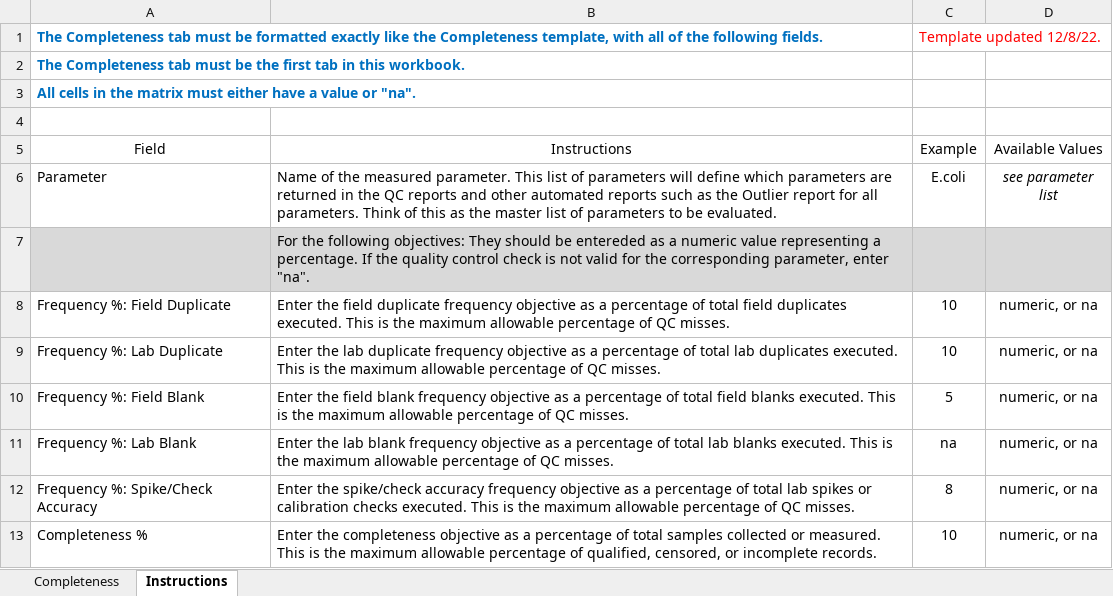
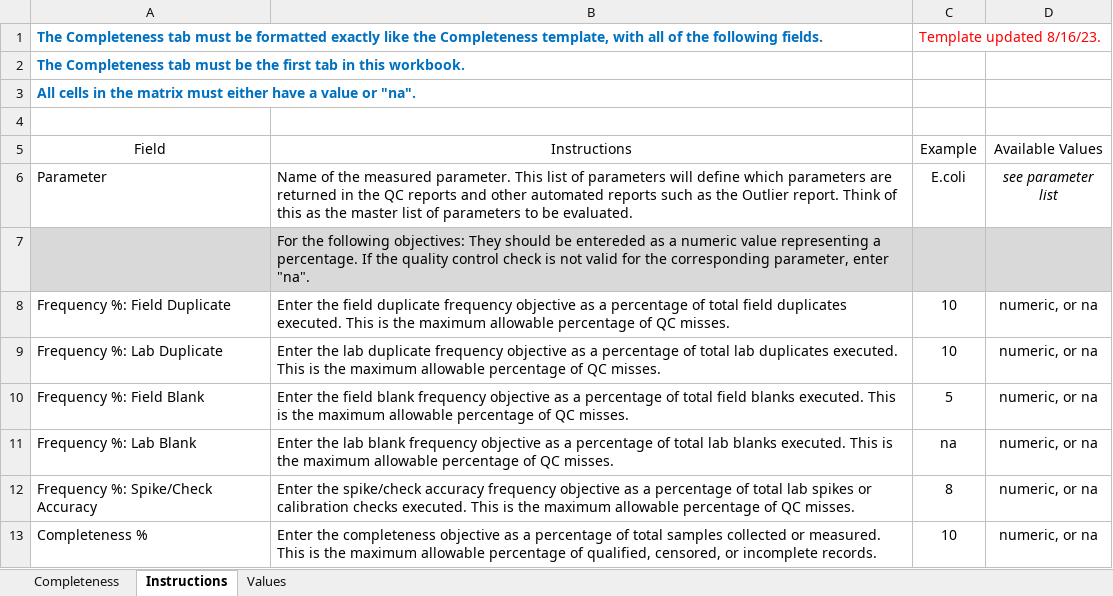
Before and after one commit to cran/MassWateR, an Excel workbook: inst/extdata/MassWateR_DQOFreqComp_Template.xlsx, sheet Instructions, drawn as a sheet; values as stored, in another font and other column widths than the file's, no borders; the diff names each change by its address in the sheet, - before the commit and + after, or states it on an @@ line.

```diff
--- a/inst/extdata/MassWateR_DQOFreqComp_Template.xlsx (sheet Instructions)
+++ b/inst/extdata/MassWateR_DQOFreqComp_Template.xlsx (sheet Instructions)
+sheet tab: Values
-C1 (Example): Template updated 12/8/22.
+C1 (Example): Template updated 8/16/23.
-B6 (Instructions): …the Outlier report for all parameters. Think of…
+B6 (Instructions): …the Outlier report. Think of…
```
Also changed, not shown: inst/extdata/MassWateR_DQOAccuracy_Template.xlsx, inst/extdata/MassWateR_Results_Template.xlsx, 31 other files.
